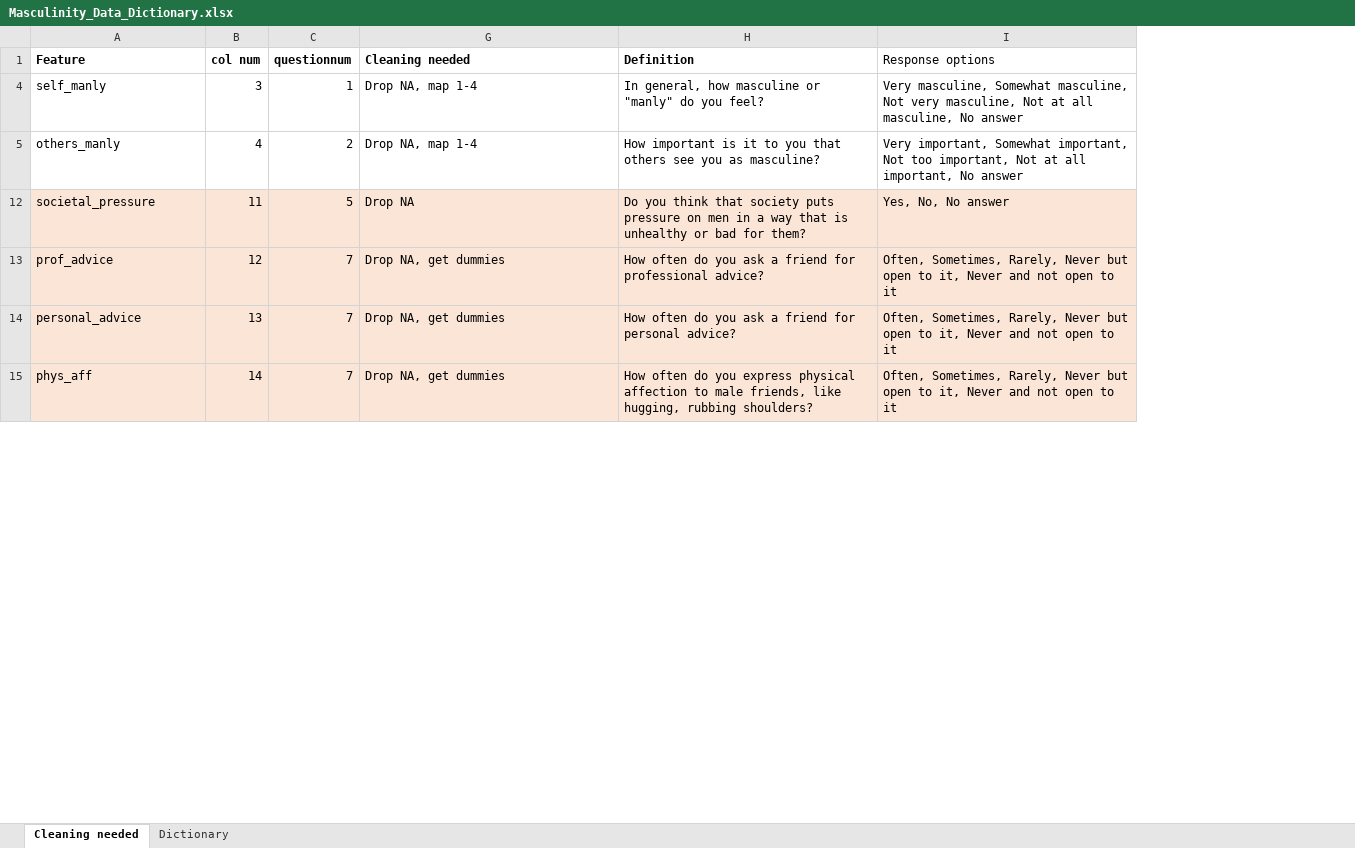
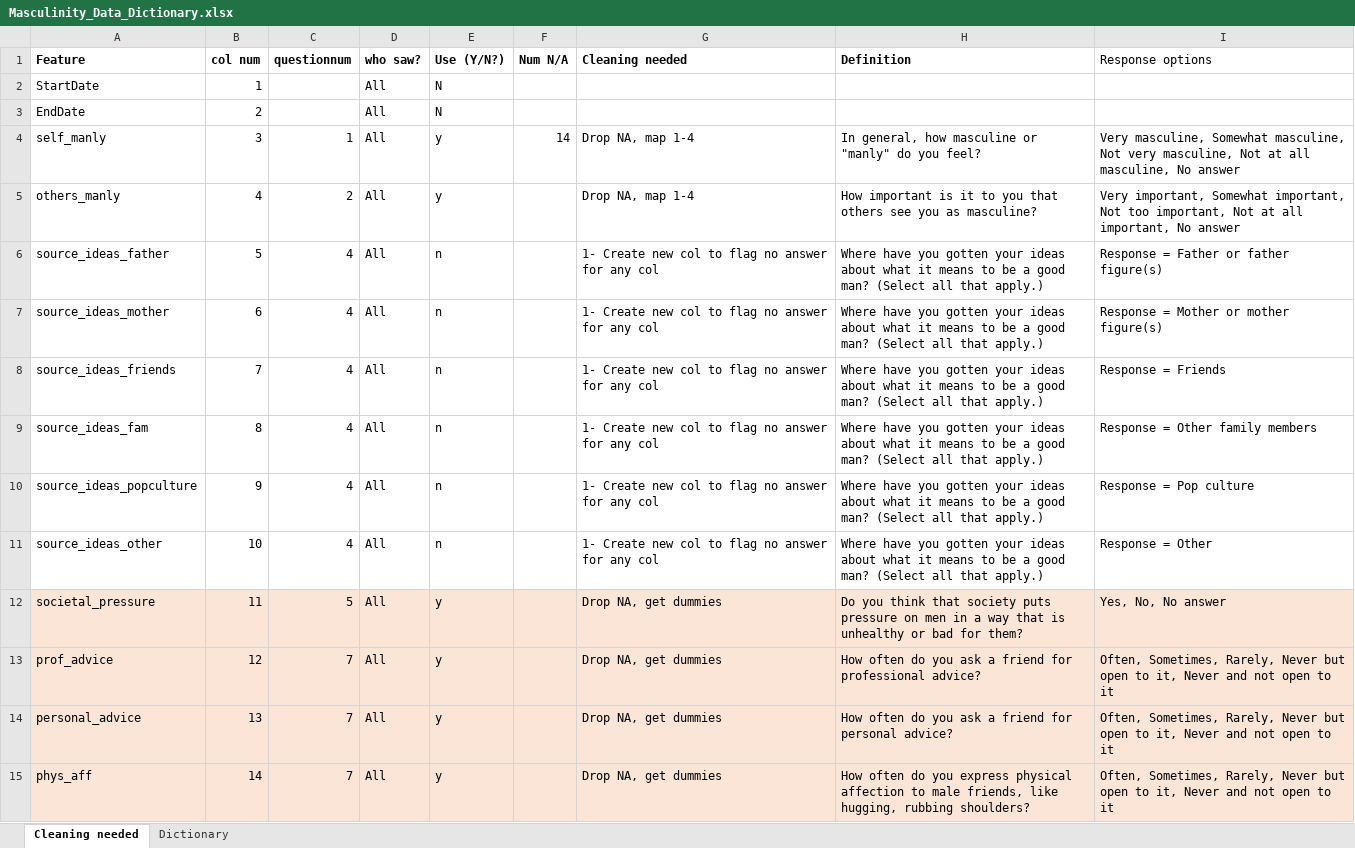
Before and after one commit to halameks/masculinity, an Excel workbook: Masculinity_Data_Dictionary.xlsx, sheet Cleaning needed, drawn as a sheet; only a part is shown; values as stored, in another font and other column widths than the file's, no borders; the diff covers the shown part only; the diff names each change by its address in the sheet, - before the commit and + after, or states it on an @@ line.

```diff
--- a/Masculinity_Data_Dictionary.xlsx (sheet Cleaning needed)
+++ b/Masculinity_Data_Dictionary.xlsx (sheet Cleaning needed)
@@ column D (who saw?) unhidden, rows 4-5: All | All; rows 12-15: all All @@
@@ column E (Use (Y/N?)) unhidden, rows 4-5: y | y; rows 12-15: all y @@
@@ column F (Num N/A) unhidden, row 4: 14 @@
+row 2: StartDate | 1 |  | All | N
+row 3: EndDate | 2 |  | All | N
+row 6: source_ideas_father | 5 | 4 | All | n |  | 1- Create new col to flag no answer for any col | Where have you gotten your ideas about what it means to be a good man? (Select all that apply.) | Response = Father or father figure(s)
+row 7: source_ideas_mother | 6 | 4 | All | n |  | 1- Create new col to flag no answer for any col | Where have you gotten your ideas about what it means to be a good man? (Select all that apply.) | Response = Mother or mother figure(s)
+row 8: source_ideas_friends | 7 | 4 | All | n |  | 1- Create new col to flag no answer for any col | Where have you gotten your ideas about what it means to be a good man? (Select all that apply.) | Response = Friends
+row 9: source_ideas_fam | 8 | 4 | All | n |  | 1- Create new col to flag no answer for any col | Where have you gotten your ideas about what it means to be a good man? (Select all that apply.) | Response = Other family members
+row 10: source_ideas_popculture | 9 | 4 | All | n |  | 1- Create new col to flag no answer for any col | Where have you gotten your ideas about what it means to be a good man? (Select all that apply.) | Response = Pop culture
+row 11: source_ideas_other | 10 | 4 | All | n |  | 1- Create new col to flag no answer for any col | Where have you gotten your ideas about what it means to be a good man? (Select all that apply.) | Response = Other
-G12 (Cleaning needed): Drop NA
+G12 (Cleaning needed): Drop NA, get dummies
```
Also changed, not shown: 70 added rows elsewhere in this sheet, hidden cells, 1 other file.
